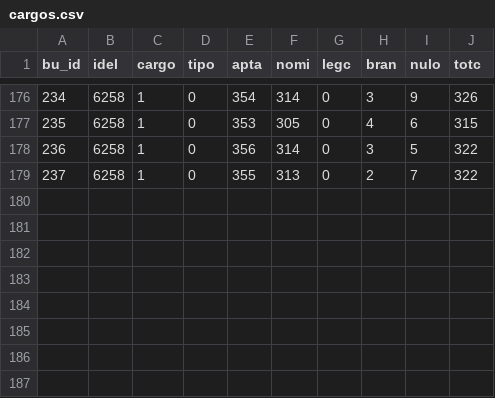
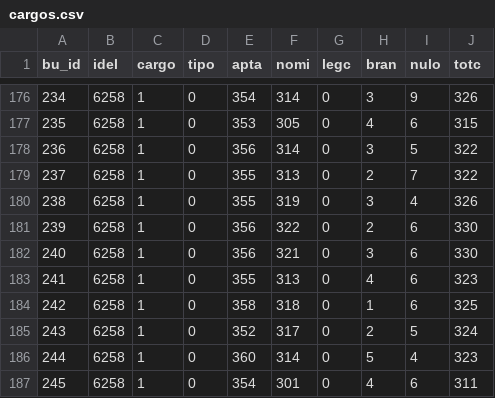
Before and after one commit to ArvorCo/PNAD, a CSV file: docs/assets/totalizacao_dados/cargos.csv, drawn as a sheet; only a part is shown, gaps mark what is left out.

```diff
--- a/docs/assets/totalizacao_dados/cargos.csv
+++ b/docs/assets/totalizacao_dados/cargos.csv
@@ -179 +179,9 @@ bu_id,idel,cargo,tipo,apta,nomi,legc,bran,nulo,totc
 237,6258,1,0,355,313,0,2,7,322
+238,6258,1,0,355,319,0,3,4,326
+239,6258,1,0,356,322,0,2,6,330
+240,6258,1,0,356,321,0,3,6,330
+241,6258,1,0,355,313,0,4,6,323
+242,6258,1,0,358,318,0,1,6,325
+243,6258,1,0,352,317,0,2,5,324
+244,6258,1,0,360,314,0,5,4,323
+245,6258,1,0,354,301,0,4,6,311
```
Also changed, not shown: docs/assets/totalizacao_dados/envios.csv, docs/assets/totalizacao_dados/votos.csv, 12 other files.
